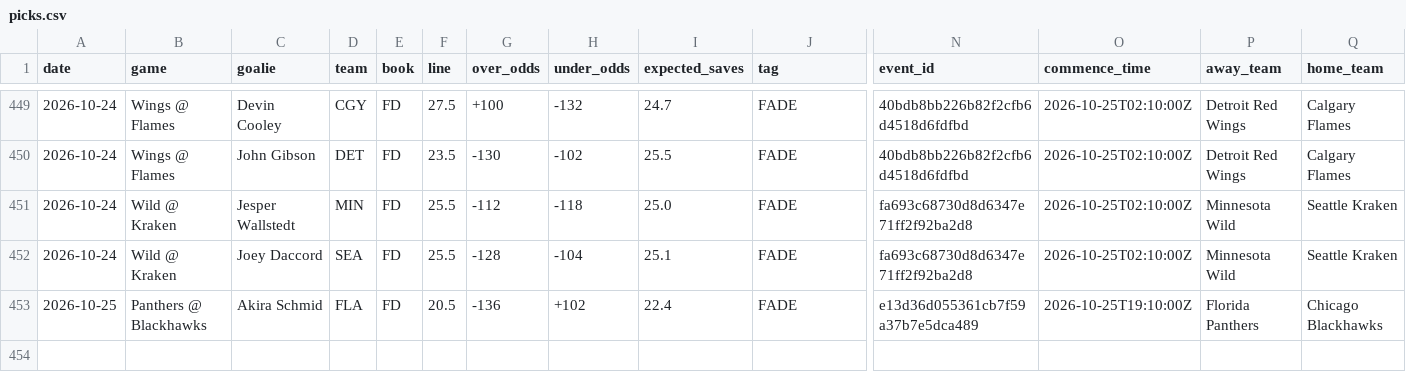
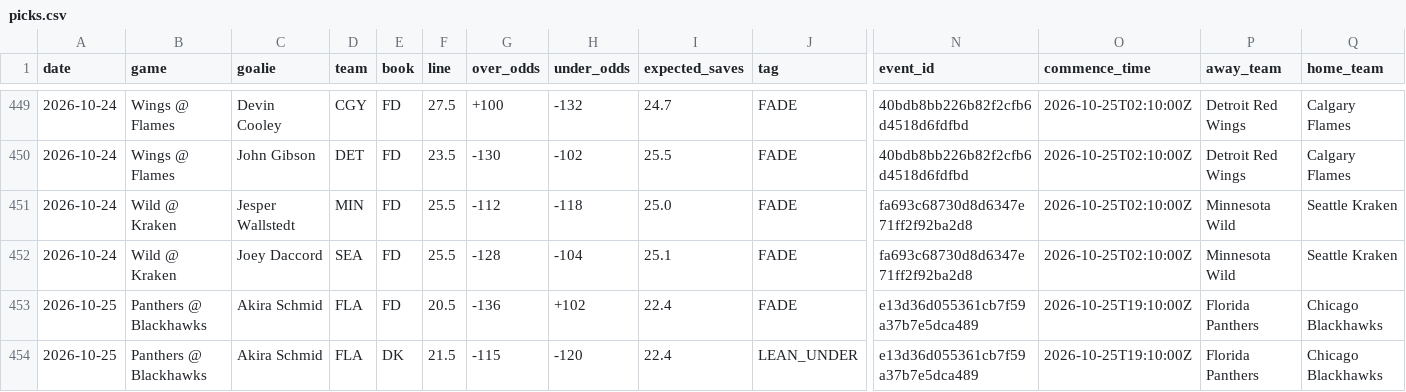
Before and after one commit to phumbad-lab/nhl-saves-alerts, a CSV file: picks.csv, drawn as a sheet; only a part is shown, gaps mark what is left out; rows hold the shown columns only; the diff names each change by its address in the sheet, - before the commit and + after, or states it on an @@ line.

```diff
--- a/picks.csv
+++ b/picks.csv
+row 454: 2026-10-25 | Panthers @ Blackhawks | Akira Schmid | FLA | DK | 21.5 | -115 | -120 | 22.4 | LEAN_UNDER | e13d36d055361cb7f59a37b7e5dca489 | 2026-10-25T19:10:00Z | Florida Panthers | Chicago Blackhawks
```
Also changed, not shown: 1 other file.
